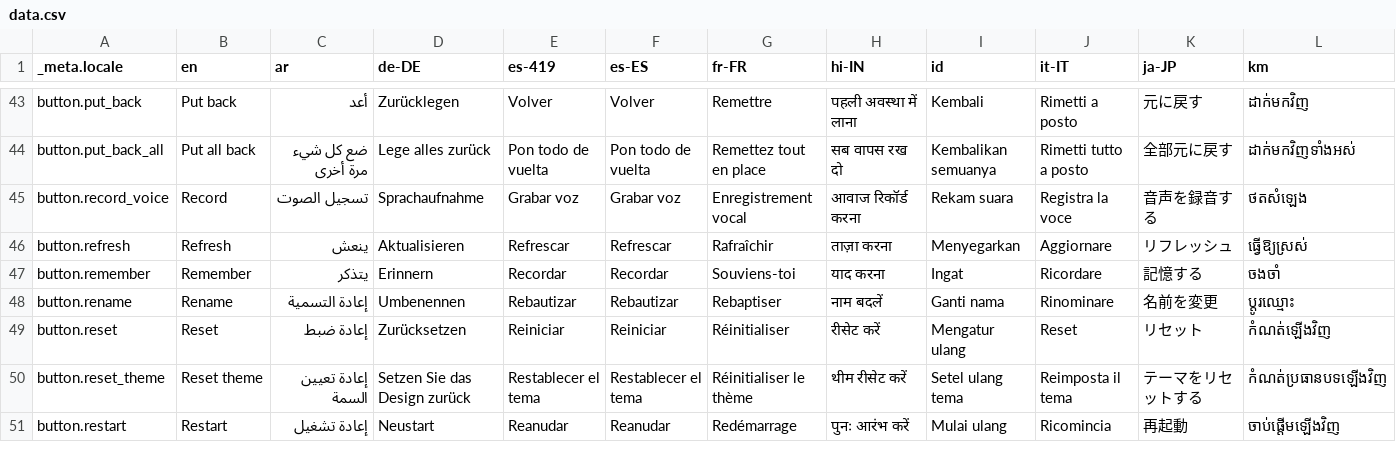
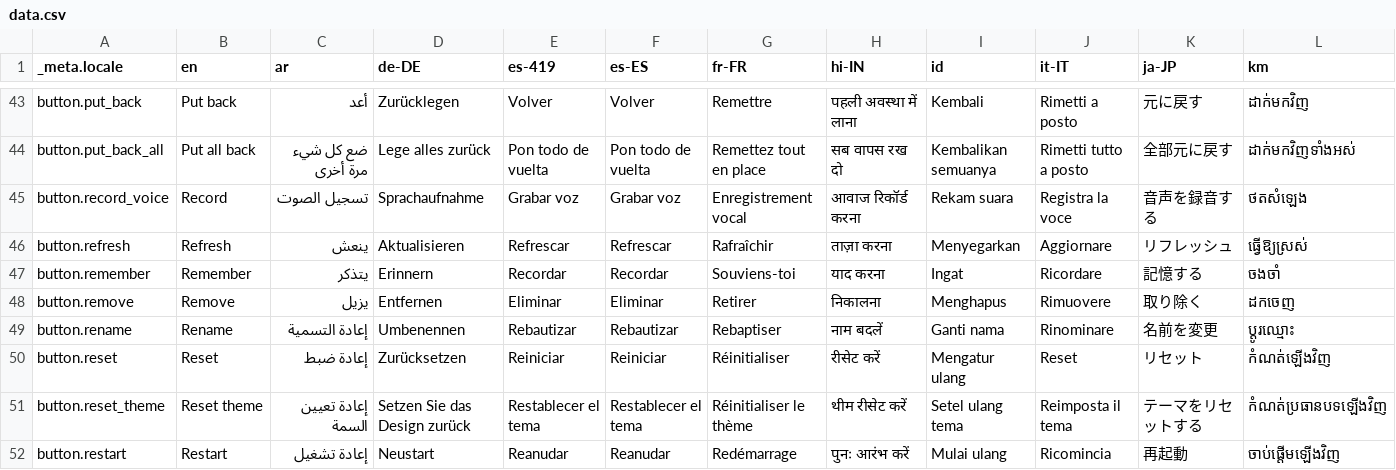
Before and after one commit to Cvishal2003/storypad, a CSV file: bin/localization/data.csv, drawn as a sheet; only a part is shown, gaps mark what is left out; rows hold the shown columns only; the diff names each change by its address in the sheet, - before the commit and + after, or states it on an @@ line.

Commit message:
Allow remove asset/story from info sheet & auto scroll to added story

```diff
--- a/bin/localization/data.csv
+++ b/bin/localization/data.csv
+row 48: button.remove | Remove | يزيل | Entfernen | Eliminar | Eliminar | Retirer | निकालना | Menghapus | Rimuovere | 取り除く | ដកចេញ
```
Also changed, not shown: 37 other files.
